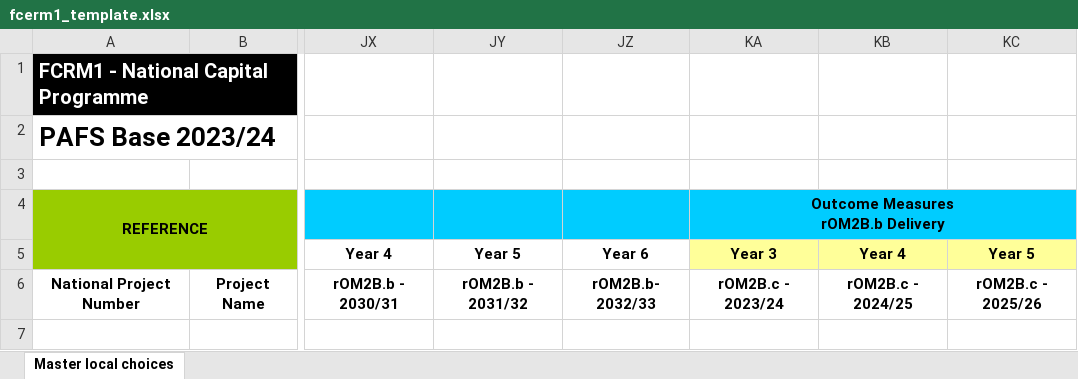
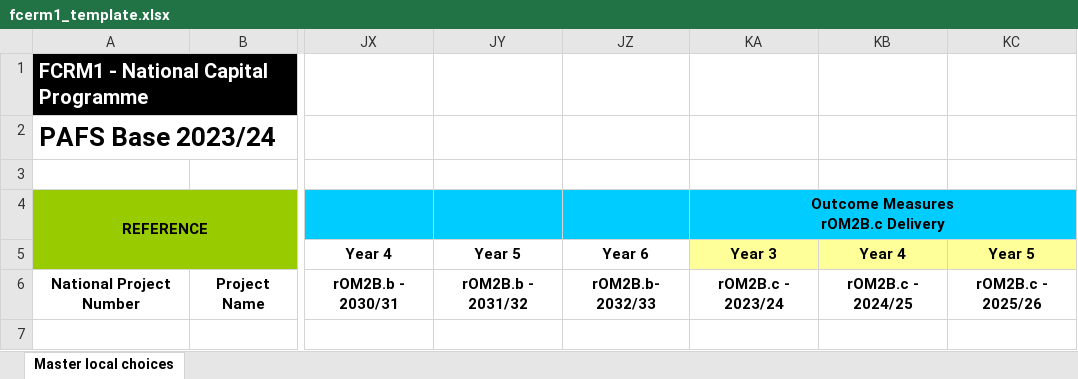
Before and after one commit to DEFRA/pafs_core, an Excel workbook: lib/fcerm1_template.xlsx, sheet Master local choices, drawn as a sheet; only a part is shown, gaps mark what is left out; values as stored, in another font and other column widths than the file's, no borders; conditional formats not drawn; ↵ is a line break in a cell; the diff names each change by its address in the sheet, - before the commit and + after, or states it on an @@ line.

Commit message:
[RUBY-3008] fixing typo in spreadsheet column title

```diff
--- a/lib/fcerm1_template.xlsx (sheet Master local choices)
+++ b/lib/fcerm1_template.xlsx (sheet Master local choices)
-KA4: Outcome Measures ↵ rOM2B.b Delivery
+KA4: Outcome Measures ↵ rOM2B.c Delivery
```
